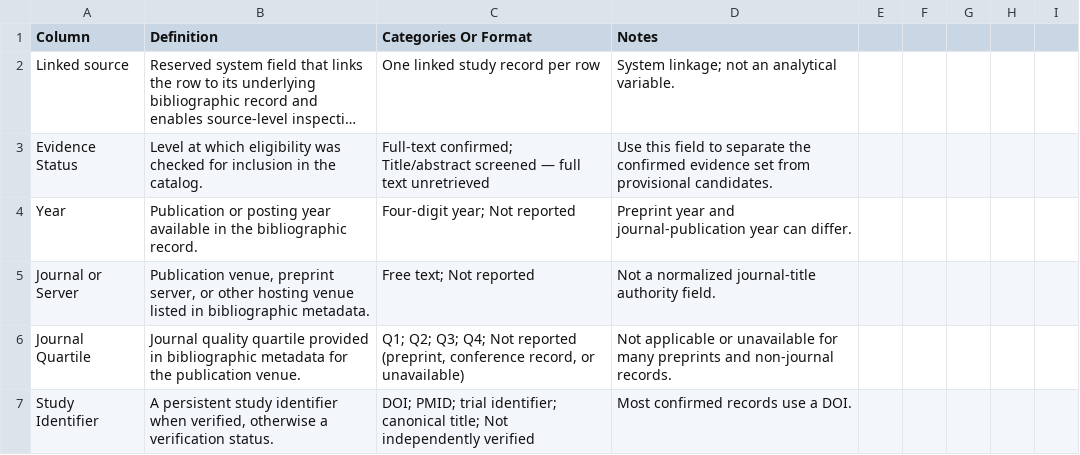
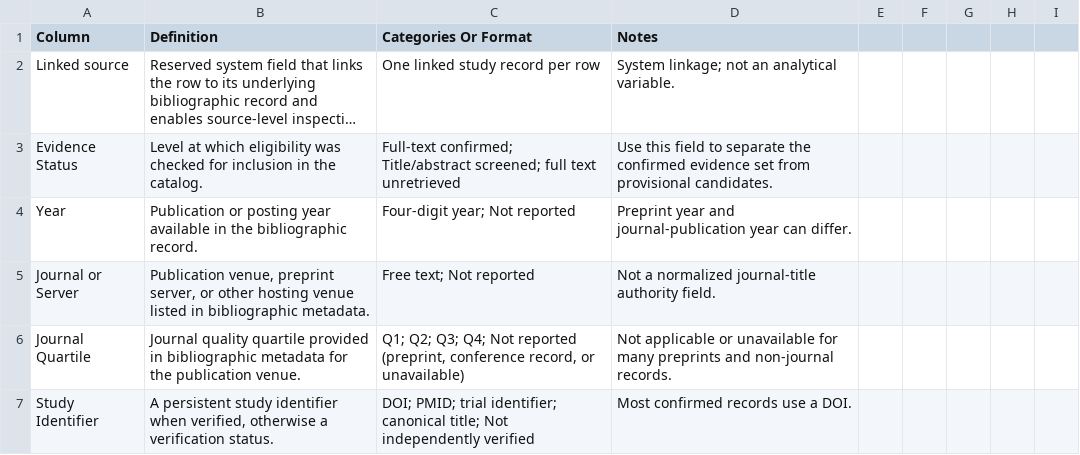
Before and after one commit to arbones/adipo2, a CSV file: data/liver-atlas/dictionary.csv, drawn as a sheet; only a part is shown; long unchanged cells end in …; the diff covers the shown part only; the diff names each change by its address in the sheet, - before the commit and + after, or states it on an @@ line.

```diff
--- a/data/liver-atlas/dictionary.csv
+++ b/data/liver-atlas/dictionary.csv
-C3 (Categories Or Format): …confirmed; Title/abstract screened — full text…
+C3 (Categories Or Format): …confirmed; Title/abstract screened; full text…
```
Also changed, not shown: 10 edited cells elsewhere in this file, 7 other files.
